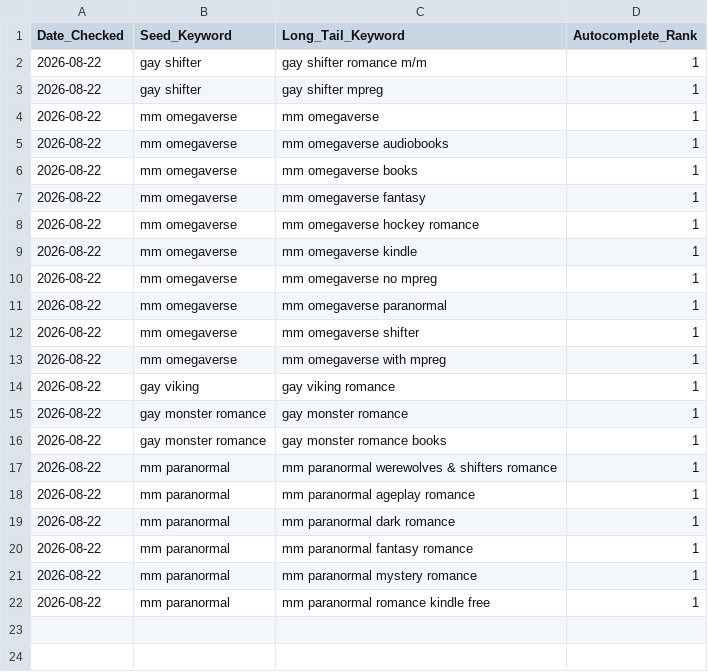
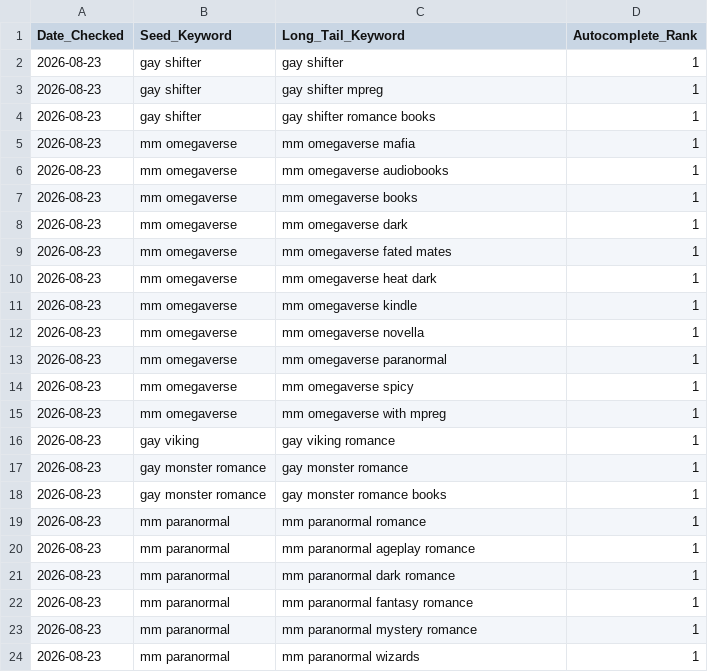
Before and after one commit to Detectiveyee/kdp-backend-data, a CSV file: search_volume_db.csv, drawn as a sheet.

Commit message:
Updated Keyword Search Volume: Sun Aug 23 01:09:01 UTC 2026

```diff
--- a/search_volume_db.csv
+++ b/search_volume_db.csv
@@ -1,22 +1,24 @@
 Date_Checked,Seed_Keyword,Long_Tail_Keyword,Autocomplete_Rank
-2026-08-22,gay shifter,gay shifter romance m/m,1
-2026-08-22,gay shifter,gay shifter mpreg,1
-2026-08-22,mm omegaverse,mm omegaverse,1
-2026-08-22,mm omegaverse,mm omegaverse audiobooks,1
-2026-08-22,mm omegaverse,mm omegaverse books,1
-2026-08-22,mm omegaverse,mm omegaverse fantasy,1
-2026-08-22,mm omegaverse,mm omegaverse hockey romance,1
-2026-08-22,mm omegaverse,mm omegaverse kindle,1
-2026-08-22,mm omegaverse,mm omegaverse no mpreg,1
-2026-08-22,mm omegaverse,mm omegaverse paranormal,1
-2026-08-22,mm omegaverse,mm omegaverse shifter,1
-2026-08-22,mm omegaverse,mm omegaverse with mpreg,1
-2026-08-22,gay viking,gay viking romance,1
-2026-08-22,gay monster romance,gay monster romance,1
-2026-08-22,gay monster romance,gay monster romance books,1
-2026-08-22,mm paranormal,mm paranormal werewolves & shifters romance,1
-2026-08-22,mm paranormal,mm paranormal ageplay romance,1
-2026-08-22,mm paranormal,mm paranormal dark romance,1
-2026-08-22,mm paranormal,mm paranormal fantasy romance,1
-2026-08-22,mm paranormal,mm paranormal mystery romance,1
-2026-08-22,mm paranormal,mm paranormal romance kindle free,1
+2026-08-23,gay shifter,gay shifter,1
+2026-08-23,gay shifter,gay shifter mpreg,1
+2026-08-23,gay shifter,gay shifter romance books,1
+2026-08-23,mm omegaverse,mm omegaverse mafia,1
+2026-08-23,mm omegaverse,mm omegaverse audiobooks,1
+2026-08-23,mm omegaverse,mm omegaverse books,1
+2026-08-23,mm omegaverse,mm omegaverse dark,1
+2026-08-23,mm omegaverse,mm omegaverse fated mates,1
+2026-08-23,mm omegaverse,mm omegaverse heat dark,1
+2026-08-23,mm omegaverse,mm omegaverse kindle,1
+2026-08-23,mm omegaverse,mm omegaverse novella,1
+2026-08-23,mm omegaverse,mm omegaverse paranormal,1
+2026-08-23,mm omegaverse,mm omegaverse spicy,1
+2026-08-23,mm omegaverse,mm omegaverse with mpreg,1
+2026-08-23,gay viking,gay viking romance,1
+2026-08-23,gay monster romance,gay monster romance,1
+2026-08-23,gay monster romance,gay monster romance books,1
+2026-08-23,mm paranormal,mm paranormal romance,1
+2026-08-23,mm paranormal,mm paranormal ageplay romance,1
+2026-08-23,mm paranormal,mm paranormal dark romance,1
+2026-08-23,mm paranormal,mm paranormal fantasy romance,1
+2026-08-23,mm paranormal,mm paranormal mystery romance,1
+2026-08-23,mm paranormal,mm paranormal wizards,1
```
